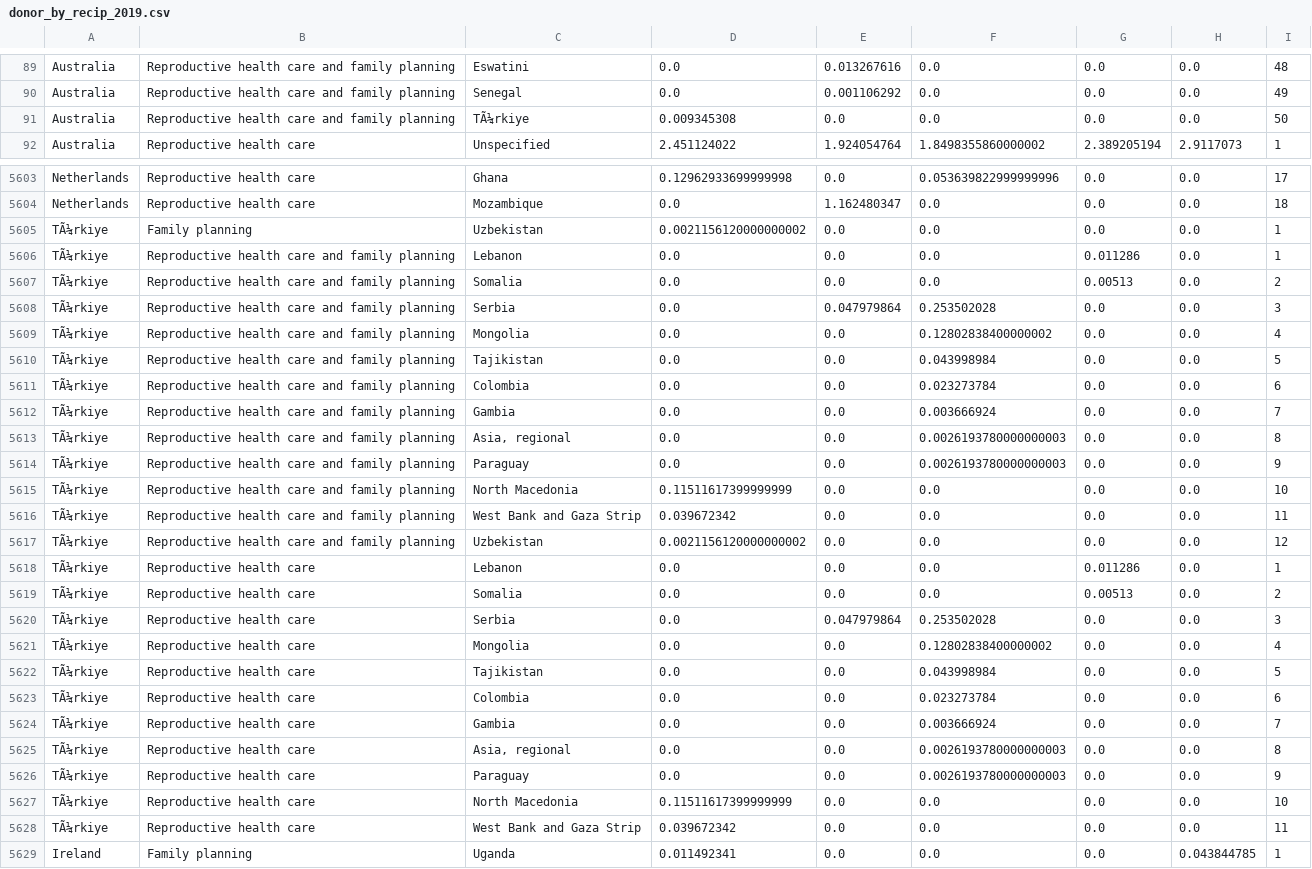
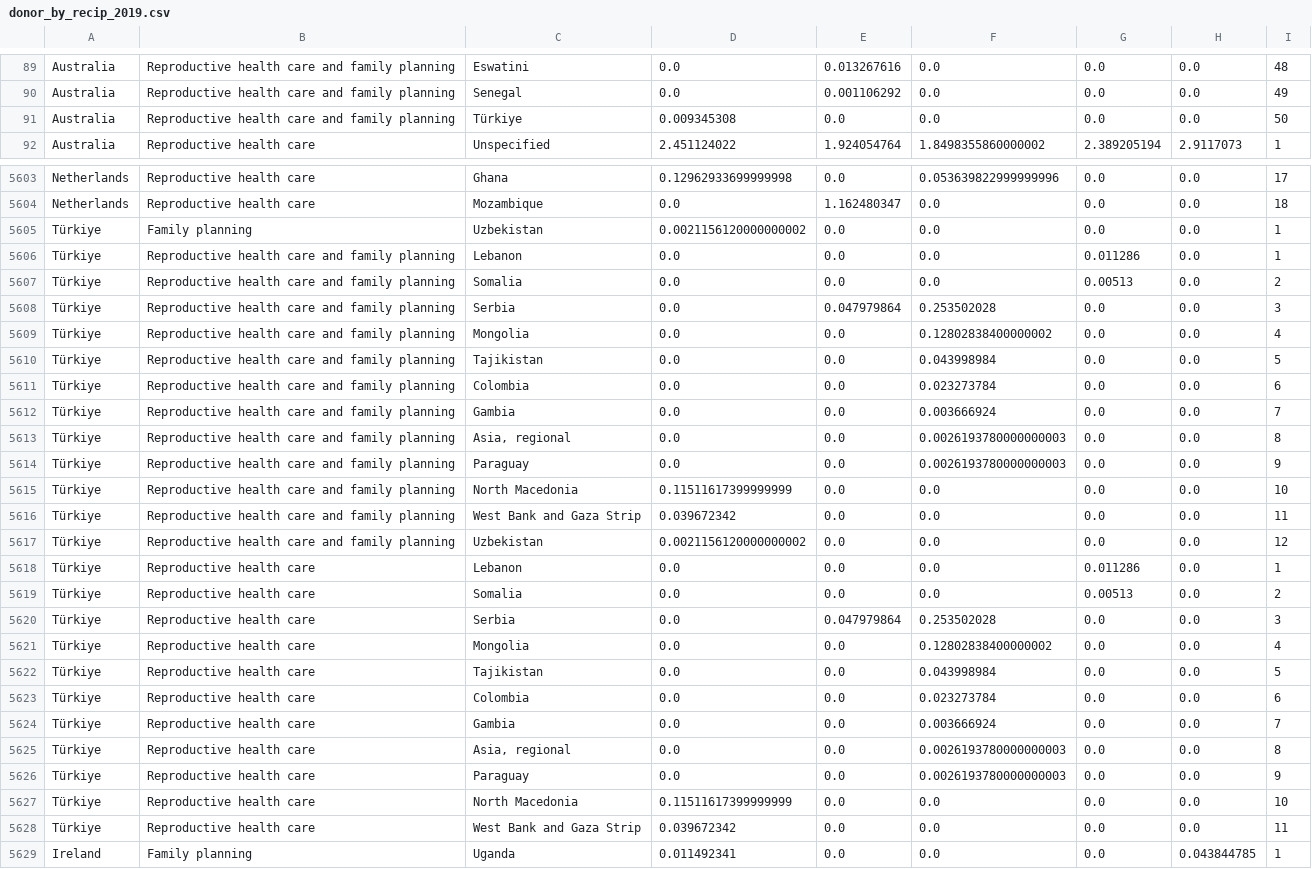
Before and after one commit to devinit/di-website-data, a CSV file: 2024/donor_by_recip_2019.csv, drawn as a sheet; only a part is shown, gaps mark what is left out; the diff covers the shown part only.

```diff
--- a/2024/donor_by_recip_2019.csv
+++ b/2024/donor_by_recip_2019.csv
@@ -90,3 +90,3 @@ Australia,Reproductive health care and family planning,Eswatini,0.0,0.013267616,
 Australia,Reproductive health care and family planning,Senegal,0.0,0.001106292,0.0,0.0,0.0,49
-Australia,Reproductive health care and family planning,TÃ¼rkiye,0.009345308,0.0,0.0,0.0,0.0,50
+Australia,Reproductive health care and family planning,Türkiye,0.009345308,0.0,0.0,0.0,0.0,50
 Australia,Reproductive health care,Unspecified,2.451124022,1.924054764,1.8498355860000002,2.389205194,2.9117073,1
@@ -5604,26 +5604,26 @@ Netherlands,Reproductive health care,Ghana,0.12962933699999998,0.0,0.05363982299
 Netherlands,Reproductive health care,Mozambique,0.0,1.162480347,0.0,0.0,0.0,18
-TÃ¼rkiye,Family planning,Uzbekistan,0.0021156120000000002,0.0,0.0,0.0,0.0,1
-TÃ¼rkiye,Reproductive health care and family planning,Lebanon,0.0,0.0,0.0,0.011286,0.0,1
-TÃ¼rkiye,Reproductive health care and family planning,Somalia,0.0,0.0,0.0,0.00513,0.0,2
-TÃ¼rkiye,Reproductive health care and family planning,Serbia,0.0,0.047979864,0.253502028,0.0,0.0,3
-TÃ¼rkiye,Reproductive health care and family planning,Mongolia,0.0,0.0,0.12802838400000002,0.0,0.0,4
-TÃ¼rkiye,Reproductive health care and family planning,Tajikistan,0.0,0.0,0.043998984,0.0,0.0,5
-TÃ¼rkiye,Reproductive health care and family planning,Colombia,0.0,0.0,0.023273784,0.0,0.0,6
-TÃ¼rkiye,Reproductive health care and family planning,Gambia,0.0,0.0,0.003666924,0.0,0.0,7
-TÃ¼rkiye,Reproductive health care and family planning,"Asia, regional",0.0,0.0,0.0026193780000000003,0.0,0.0,8
-TÃ¼rkiye,Reproductive health care and family planning,Paraguay,0.0,0.0,0.0026193780000000003,0.0,0.0,9
-TÃ¼rkiye,Reproductive health care and family planning,North Macedonia,0.11511617399999999,0.0,0.0,0.0,0.0,10
-TÃ¼rkiye,Reproductive health care and family planning,West Bank and Gaza Strip,0.039672342,0.0,0.0,0.0,0.0,11
-TÃ¼rkiye,Reproductive health care and family planning,Uzbekistan,0.0021156120000000002,0.0,0.0,0.0,0.0,12
-TÃ¼rkiye,Reproductive health care,Lebanon,0.0,0.0,0.0,0.011286,0.0,1
-TÃ¼rkiye,Reproductive health care,Somalia,0.0,0.0,0.0,0.00513,0.0,2
-TÃ¼rkiye,Reproductive health care,Serbia,0.0,0.047979864,0.253502028,0.0,0.0,3
-TÃ¼rkiye,Reproductive health care,Mongolia,0.0,0.0,0.12802838400000002,0.0,0.0,4
-TÃ¼rkiye,Reproductive health care,Tajikistan,0.0,0.0,0.043998984,0.0,0.0,5
-TÃ¼rkiye,Reproductive health care,Colombia,0.0,0.0,0.023273784,0.0,0.0,6
-TÃ¼rkiye,Reproductive health care,Gambia,0.0,0.0,0.003666924,0.0,0.0,7
-TÃ¼rkiye,Reproductive health care,"Asia, regional",0.0,0.0,0.0026193780000000003,0.0,0.0,8
-TÃ¼rkiye,Reproductive health care,Paraguay,0.0,0.0,0.0026193780000000003,0.0,0.0,9
-TÃ¼rkiye,Reproductive health care,North Macedonia,0.11511617399999999,0.0,0.0,0.0,0.0,10
-TÃ¼rkiye,Reproductive health care,West Bank and Gaza Strip,0.039672342,0.0,0.0,0.0,0.0,11
+Türkiye,Family planning,Uzbekistan,0.0021156120000000002,0.0,0.0,0.0,0.0,1
+Türkiye,Reproductive health care and family planning,Lebanon,0.0,0.0,0.0,0.011286,0.0,1
+Türkiye,Reproductive health care and family planning,Somalia,0.0,0.0,0.0,0.00513,0.0,2
+Türkiye,Reproductive health care and family planning,Serbia,0.0,0.047979864,0.253502028,0.0,0.0,3
+Türkiye,Reproductive health care and family planning,Mongolia,0.0,0.0,0.12802838400000002,0.0,0.0,4
+Türkiye,Reproductive health care and family planning,Tajikistan,0.0,0.0,0.043998984,0.0,0.0,5
+Türkiye,Reproductive health care and family planning,Colombia,0.0,0.0,0.023273784,0.0,0.0,6
+Türkiye,Reproductive health care and family planning,Gambia,0.0,0.0,0.003666924,0.0,0.0,7
+Türkiye,Reproductive health care and family planning,"Asia, regional",0.0,0.0,0.0026193780000000003,0.0,0.0,8
+Türkiye,Reproductive health care and family planning,Paraguay,0.0,0.0,0.0026193780000000003,0.0,0.0,9
+Türkiye,Reproductive health care and family planning,North Macedonia,0.11511617399999999,0.0,0.0,0.0,0.0,10
+Türkiye,Reproductive health care and family planning,West Bank and Gaza Strip,0.039672342,0.0,0.0,0.0,0.0,11
+Türkiye,Reproductive health care and family planning,Uzbekistan,0.0021156120000000002,0.0,0.0,0.0,0.0,12
+Türkiye,Reproductive health care,Lebanon,0.0,0.0,0.0,0.011286,0.0,1
+Türkiye,Reproductive health care,Somalia,0.0,0.0,0.0,0.00513,0.0,2
+Türkiye,Reproductive health care,Serbia,0.0,0.047979864,0.253502028,0.0,0.0,3
+Türkiye,Reproductive health care,Mongolia,0.0,0.0,0.12802838400000002,0.0,0.0,4
+Türkiye,Reproductive health care,Tajikistan,0.0,0.0,0.043998984,0.0,0.0,5
+Türkiye,Reproductive health care,Colombia,0.0,0.0,0.023273784,0.0,0.0,6
+Türkiye,Reproductive health care,Gambia,0.0,0.0,0.003666924,0.0,0.0,7
+Türkiye,Reproductive health care,"Asia, regional",0.0,0.0,0.0026193780000000003,0.0,0.0,8
+Türkiye,Reproductive health care,Paraguay,0.0,0.0,0.0026193780000000003,0.0,0.0,9
+Türkiye,Reproductive health care,North Macedonia,0.11511617399999999,0.0,0.0,0.0,0.0,10
+Türkiye,Reproductive health care,West Bank and Gaza Strip,0.039672342,0.0,0.0,0.0,0.0,11
 Ireland,Family planning,Uganda,0.011492341,0.0,0.0,0.0,0.043844785,1
```
Also changed, not shown: 24 edited cells elsewhere in this file, 2024/RH_FP_aid_type_OECD.csv, 2024/RH_and_FP_Purpose_code_trends_chart_OECD.csv.
